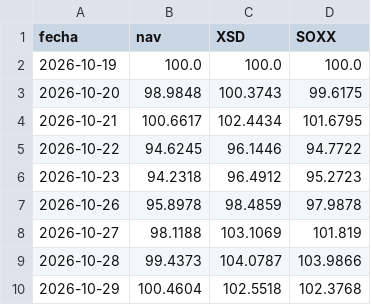
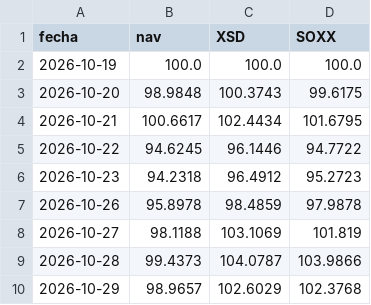
Before and after one commit to MarkelMartin13/Portfolio, a CSV file: fondo/nav.csv, drawn as a sheet.

```diff
--- a/fondo/nav.csv
+++ b/fondo/nav.csv
@@ -9,2 +9,2 @@ fecha,nav,XSD,SOXX
 2026-10-28,99.4373,104.0787,103.9866
-2026-10-29,100.4604,102.5518,102.3768
+2026-10-29,98.9657,102.6029,102.3768
```
Also changed, not shown: 1 other file.
